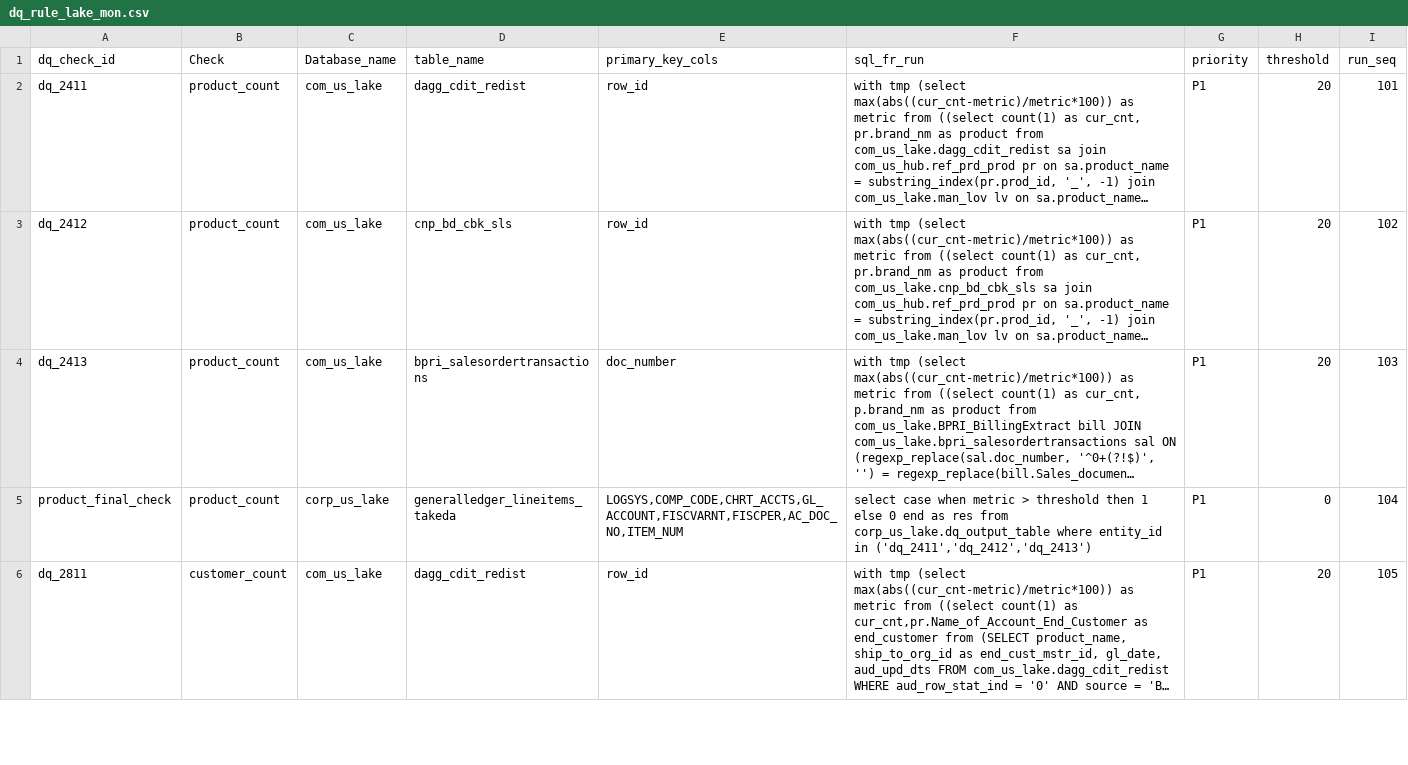
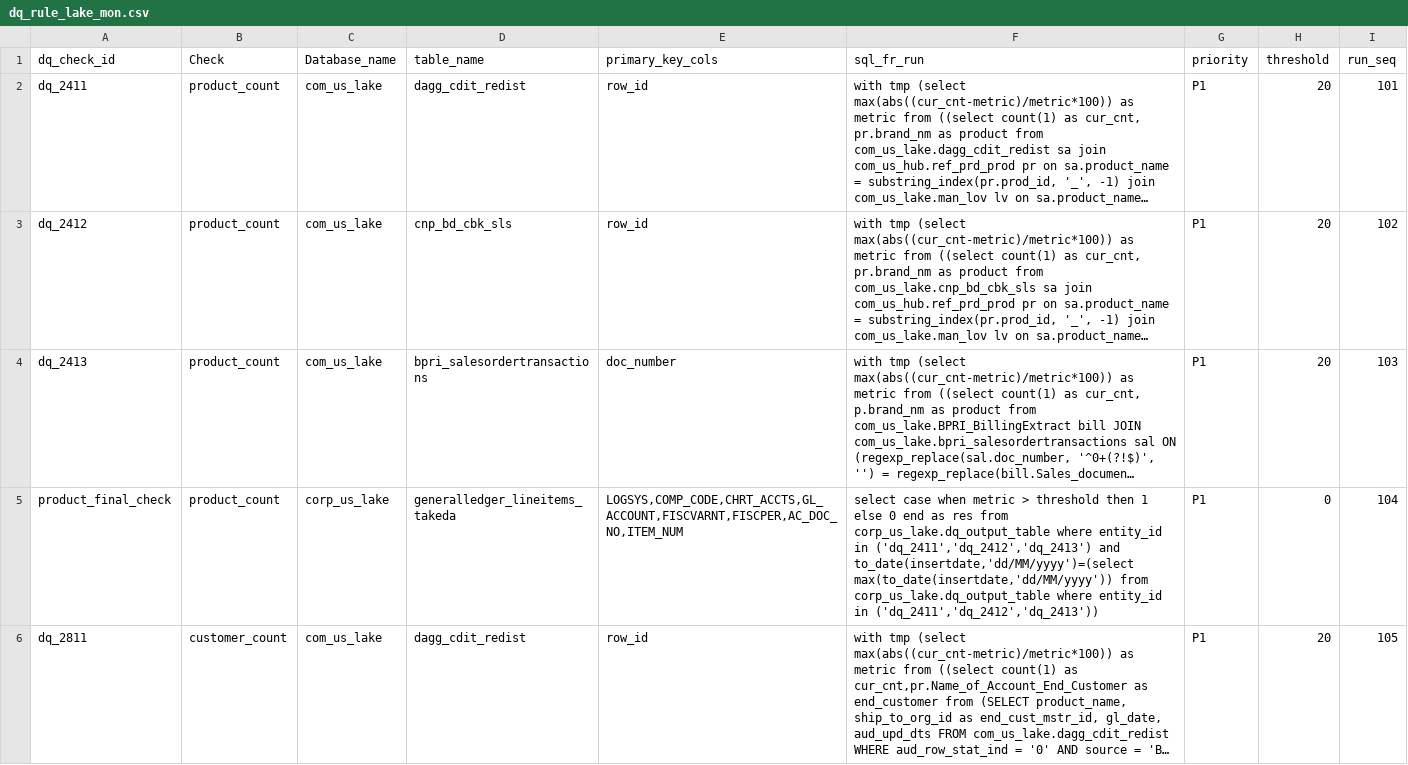
Before and after one commit to takeda-masud/dq-checks, a CSV file: dq_rule_lake_mon.csv, drawn as a sheet; only a part is shown; long unchanged cells end in …; the diff covers the shown part only; the diff names each change by its address in the sheet, - before the commit and + after, or states it on an @@ line.

```diff
--- a/dq_rule_lake_mon.csv
+++ b/dq_rule_lake_mon.csv
-F5 (sql_fr_run): …in ('dq_2411','dq_2412','dq_2413')
+F5 (sql_fr_run): …in ('dq_2411','dq_2412','dq_2413') and to_date(insertdate,'dd/MM/yyyy')=(select max(to_date(insertdate,'dd/MM/yyyy')) from corp_us_lake.dq_output_table where entity_id in ('dq_2411','dq_2412','dq_2413'))
```
Also changed, not shown: 2 edited cells elsewhere in this file, dq_rule_hub.csv, dq_rule_lake_mon_crc.csv.
